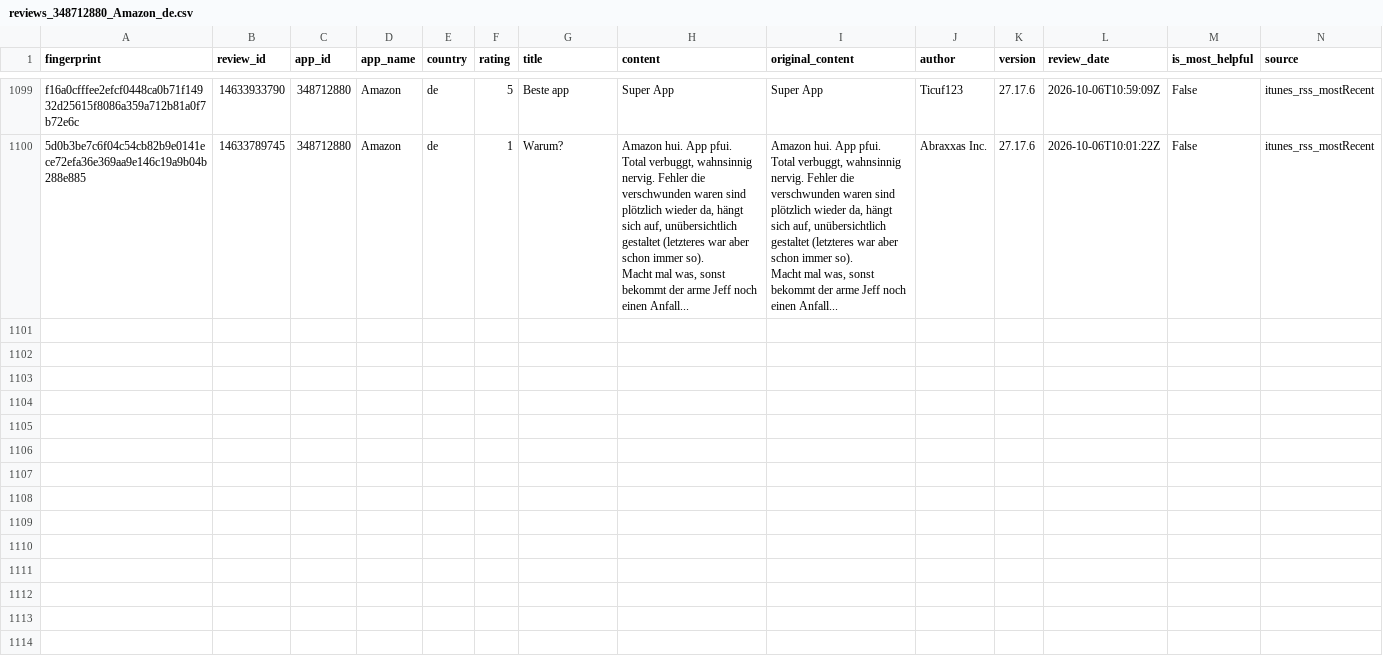
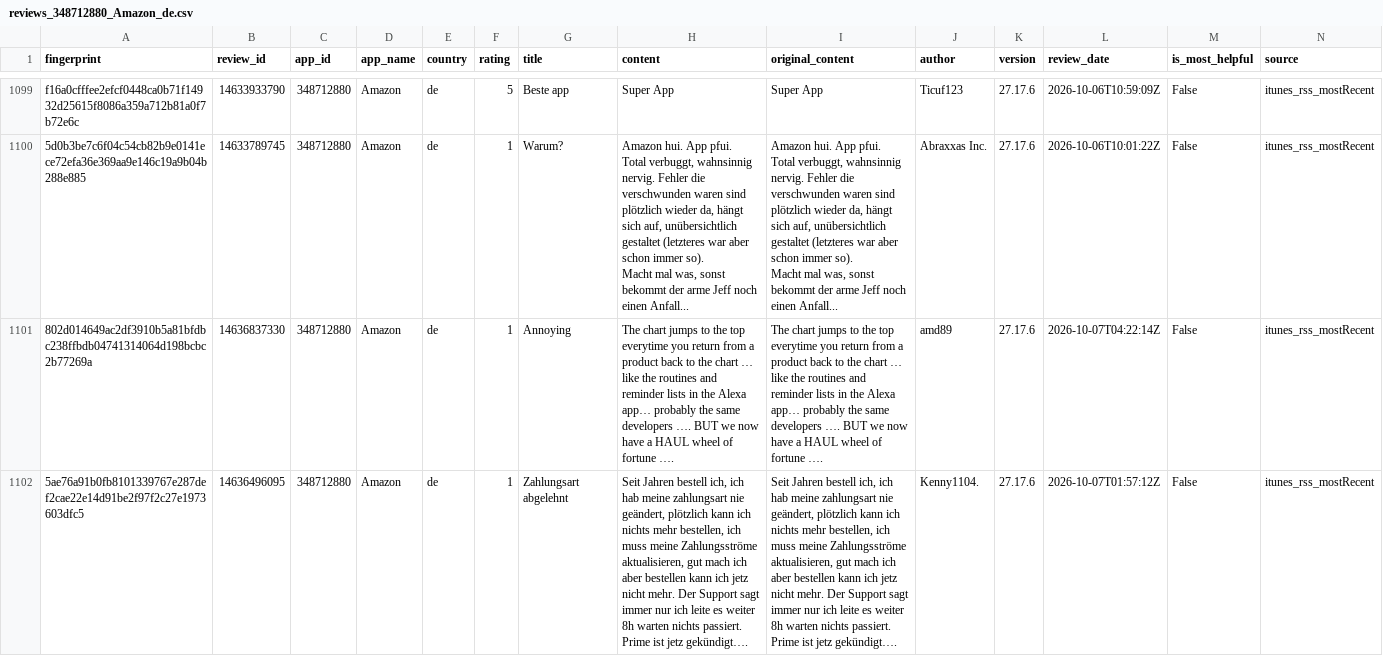
Before and after one commit to pickmiu/appstore-public-data, a CSV file: data/reviews_348712880_Amazon_de.csv, drawn as a sheet; only a part is shown, gaps mark what is left out; rows hold the shown columns only; the diff covers the shown part only; the diff names each change by its address in the sheet, - before the commit and + after, or states it on an @@ line.

```diff
--- a/data/reviews_348712880_Amazon_de.csv
+++ b/data/reviews_348712880_Amazon_de.csv
+row 1101: 802d014649ac2df3910b5a81bfdbc238ffbdb04741314064d198bcbc2b77269a | 14636837330 | 348712880 | Amazon | de | 1 | Annoying | The chart jumps to the top everytime you return from a product back to the chart … like the routines and reminder lists in the Alexa app… probably the same developers …. BUT we now have a HAUL wheel of fortune …. | The chart jumps to the top everytime you return from a product back to the chart … like the routines and reminder lists in the Alexa app… probably the same developers …. BUT we now have a HAUL wheel of fortune …. | amd89 | 27.17.6 | 2026-10-07T04:22:14Z | False | itunes_rss_mostRecent
+row 1102: 5ae76a91b0fb8101339767e287def2cae22e14d91be2f97f2c27e1973603dfc5 | 14636496095 | 348712880 | Amazon | de | 1 | Zahlungsart abgelehnt | Seit Jahren bestell ich, ich hab meine zahlungsart nie geändert, plötzlich kann ich nichts mehr bestellen, ich muss meine Zahlungsströme aktualisieren, gut mach ich aber bestellen kann ich jetz nicht mehr. Der Support sagt immer nur ich leite es weiter 8h warten nichts passiert. Prime ist jetz gekündigt…. | Seit Jahren bestell ich, ich hab meine zahlungsart nie geändert, plötzlich kann ich nichts mehr bestellen, ich muss meine Zahlungsströme aktualisieren, gut mach ich aber bestellen kann ich jetz nicht mehr. Der Support sagt immer nur ich leite es weiter 8h warten nichts passiert. Prime ist jetz gekündigt…. | Kenny1104. | 27.17.6 | 2026-10-07T01:57:12Z | False | itunes_rss_mostRecent
```
Also changed, not shown: 2 added rows elsewhere in this file, 6 other files.
